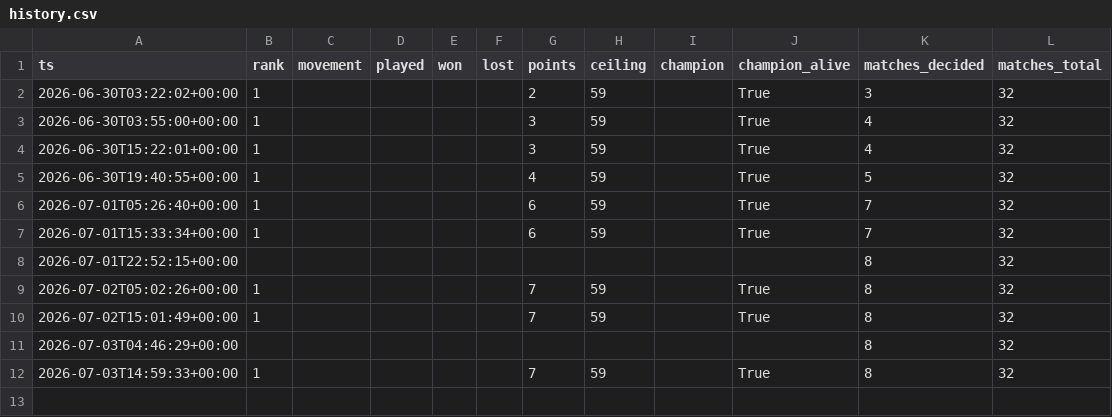
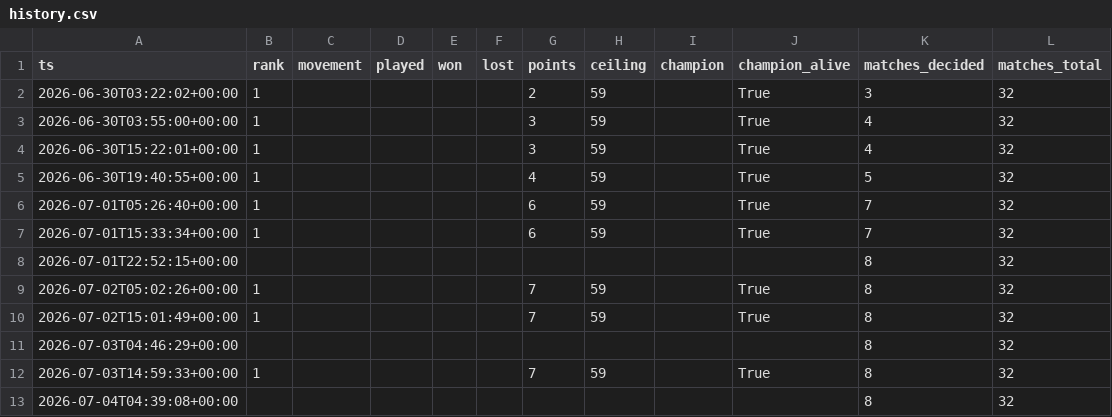
Before and after one commit to ChristianVerdin/worldcup_agentcup-tracker, a CSV file: data/history.csv, drawn as a sheet; the diff names each change by its address in the sheet, - before the commit and + after, or states it on an @@ line.

```diff
--- a/data/history.csv
+++ b/data/history.csv
+row 13: 2026-07-04T04:39:08+00:00 |  |  |  |  |  |  |  |  |  | 8 | 32
```
Also changed, not shown: 2 other files.
